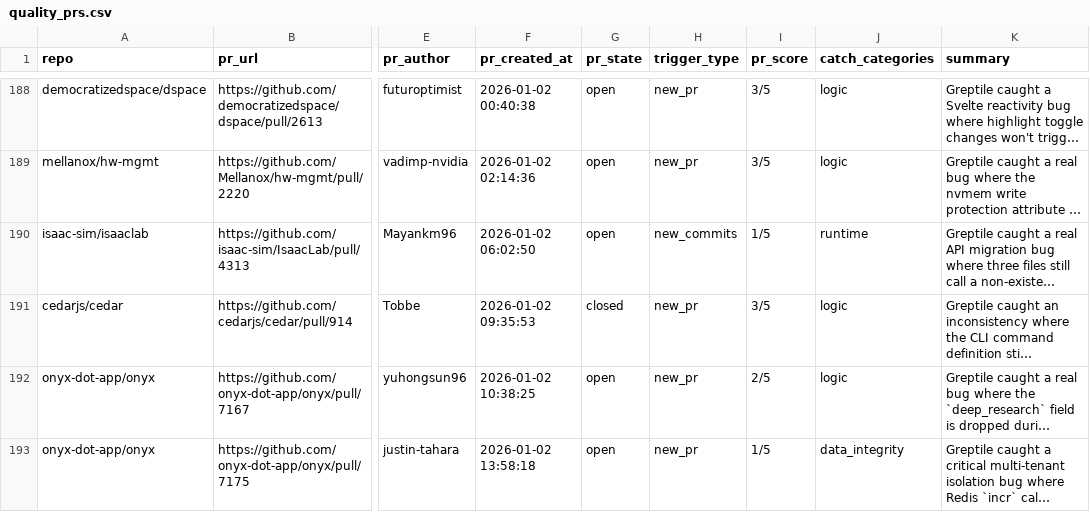
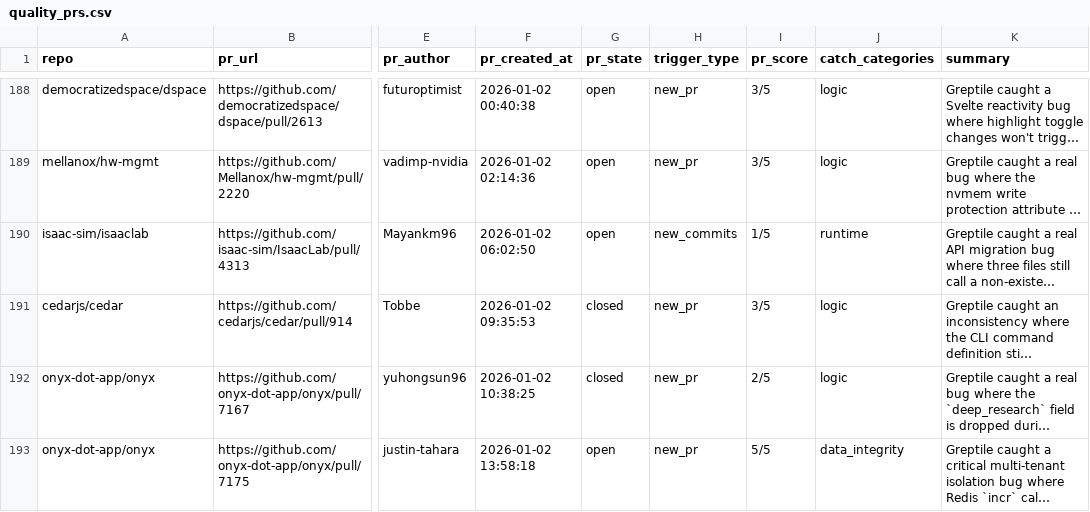
Before and after one commit to greptileai/live-feed, a CSV file: output/quality_prs.csv, drawn as a sheet; only a part is shown, gaps mark what is left out; long unchanged cells end in …; the diff covers the shown part only; the diff names each change by its address in the sheet, - before the commit and + after, or states it on an @@ line.

```diff
--- a/output/quality_prs.csv
+++ b/output/quality_prs.csv
-G192 (pr_state): open
+G192 (pr_state): closed
-I193 (pr_score): 1/5
+I193 (pr_score): 5/5
```
Also changed, not shown: 1 added row elsewhere in this file, 1 other file.
